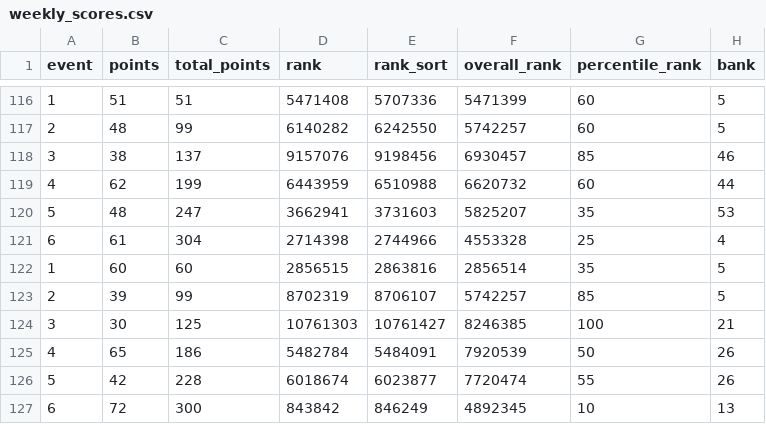
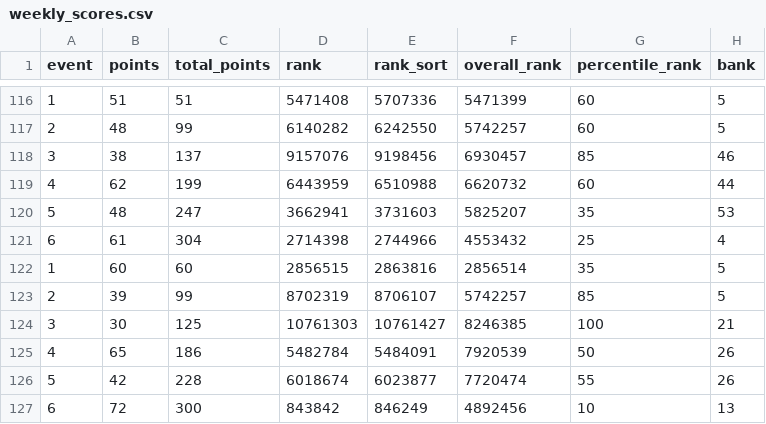
Before and after one commit to fluidraccoon/fpl-jager-crew, a CSV file: data/weekly_scores.csv, drawn as a sheet; only a part is shown, gaps mark what is left out; the diff covers the shown part only; the diff names each change by its address in the sheet, - before the commit and + after, or states it on an @@ line.

```diff
--- a/data/weekly_scores.csv
+++ b/data/weekly_scores.csv
-F121 (overall_rank): 4553328
+F121 (overall_rank): 4553432
-F127 (overall_rank): 4892345
+F127 (overall_rank): 4892456
```
Also changed, not shown: 5 added rows, 5 removed rows, 25 moved rows and 14 edited cells elsewhere in this file, data/chip_usage.csv.
